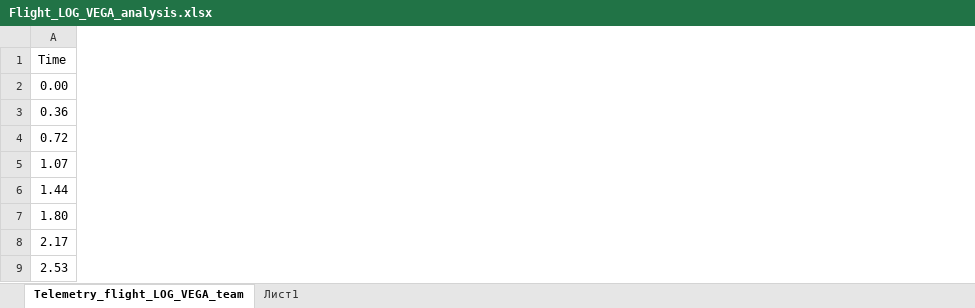
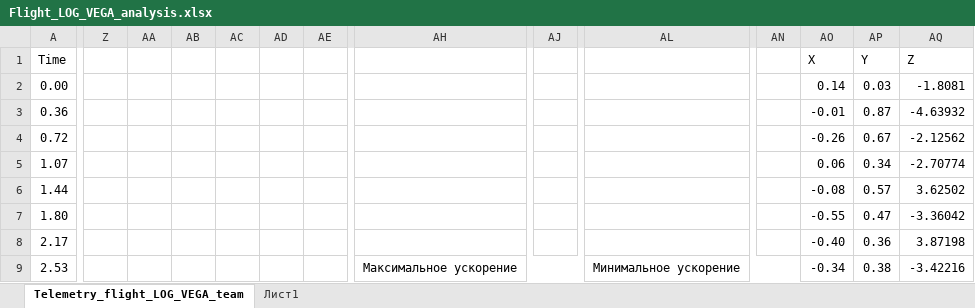
Before and after one commit to artem-sann/Karman-Line, an Excel workbook: Flight_LOG/Flight_LOG_VEGA_analysis.xlsx, sheet Telemetry_flight_LOG_VEGA_team, drawn as a sheet; only a part is shown, gaps mark what is left out; values as stored, in another font and other column widths than the file's, no borders; charts and pictures and table styles not drawn; the diff covers the shown part only; the diff names each change by its address in the sheet, - before the commit and + after, or states it on an @@ line.

```diff
--- a/Flight_LOG/Flight_LOG_VEGA_analysis.xlsx (sheet Telemetry_flight_LOG_VEGA_team)
+++ b/Flight_LOG/Flight_LOG_VEGA_analysis.xlsx (sheet Telemetry_flight_LOG_VEGA_team)
+column Z, empty
+column AA, empty
+column AB, empty
+column AC, empty
+column AD, empty
+column AE, empty
+column AH, row 9: Максимальное ускорение
+column AJ, empty
+column AL, row 9: Минимальное ускорение
+column AN, empty
+column AO (X), rows 2-9: 0.14 | -0.01 | -0.26 | 0.06 | -0.08 | -0.55 | -0.40 | -0.34
+column AP (Y), rows 2-9: 0.03 | 0.87 | 0.67 | 0.34 | 0.57 | 0.47 | 0.36 | 0.38
+column AQ (Z), rows 2-9: -1.8081 | -4.63932 | -2.12562 | -2.70774 | 3.62502 | -3.36042 | 3.87198 | -3.42216
```
Also changed, not shown: 5 added columns elsewhere in this sheet, charts or pictures, 4 other files.
